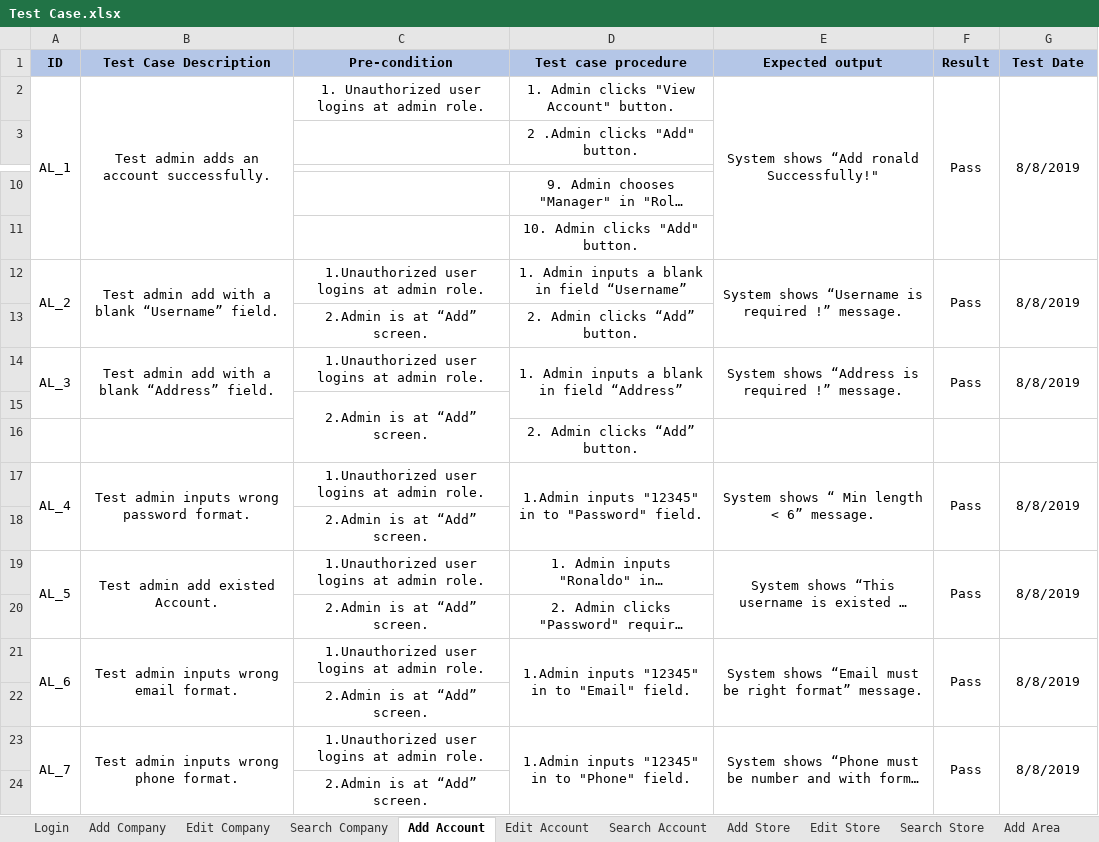
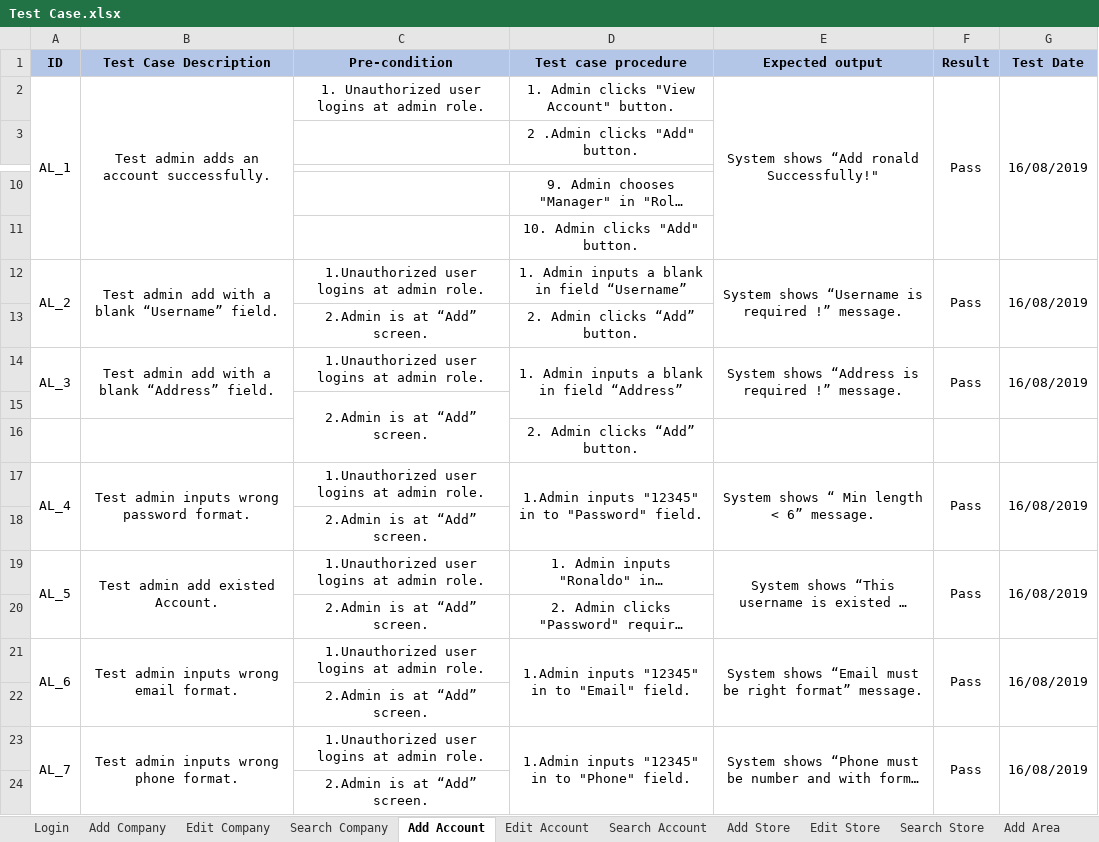
Before and after one commit to Beelmizu/CHS-HEATMAP-CAPSTONE, an Excel workbook: Document/Doc Final/Test Case.xlsx, sheet Add Account, drawn as a sheet; only a part is shown, gaps mark what is left out; long unchanged cells end in …; values as stored, in another font and other column widths than the file's, no borders; the diff names each change by its address in the sheet, - before the commit and + after, or states it on an @@ line.

```diff
--- a/Document/Doc Final/Test Case.xlsx (sheet Add Account)
+++ b/Document/Doc Final/Test Case.xlsx (sheet Add Account)
-G2 (Test Date): 8/8/2019
+G2 (Test Date): 16/08/2019
-G12 (Test Date): 8/8/2019
+G12 (Test Date): 16/08/2019
-G14 (Test Date): 8/8/2019
+G14 (Test Date): 16/08/2019
-G17 (Test Date): 8/8/2019
+G17 (Test Date): 16/08/2019
-G19 (Test Date): 8/8/2019
+G19 (Test Date): 16/08/2019
-G21 (Test Date): 8/8/2019
+G21 (Test Date): 16/08/2019
-G23 (Test Date): 8/8/2019
+G23 (Test Date): 16/08/2019
```
Also changed, not shown: sheet Edit profile, sheet View number of people in store, sheet View number of people in area, sheet View number of people in camera, sheet Add Company, sheet Login, 19 more sheets, other sheet tabs, 2 other files.
